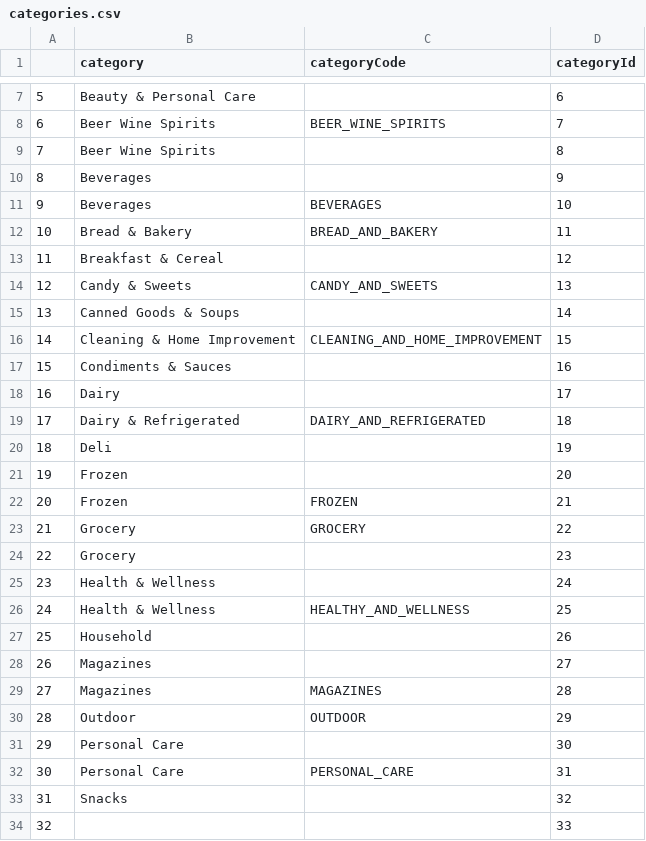
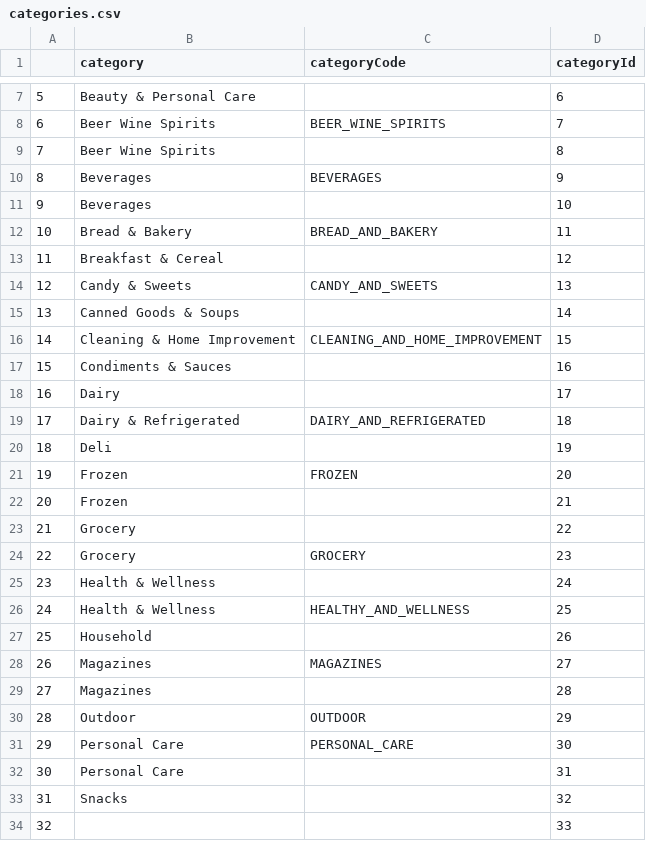
Before and after one commit to erbaclaire/Fetch-Coding-Exercise, a CSV file: CSV Tables/categories.csv, drawn as a sheet; only a part is shown, gaps mark what is left out.

```diff
--- a/CSV Tables/categories.csv
+++ b/CSV Tables/categories.csv
@@ -9,4 +9,4 @@
 7,Beer Wine Spirits,,8
-8,Beverages,,9
-9,Beverages,BEVERAGES,10
+8,Beverages,BEVERAGES,9
+9,Beverages,,10
 10,Bread & Bakery,BREAD_AND_BAKERY,11
@@ -20,6 +20,6 @@
 18,Deli,,19
-19,Frozen,,20
-20,Frozen,FROZEN,21
-21,Grocery,GROCERY,22
-22,Grocery,,23
+19,Frozen,FROZEN,20
+20,Frozen,,21
+21,Grocery,,22
+22,Grocery,GROCERY,23
 23,Health & Wellness,,24
@@ -27,7 +27,7 @@
 25,Household,,26
-26,Magazines,,27
-27,Magazines,MAGAZINES,28
+26,Magazines,MAGAZINES,27
+27,Magazines,,28
 28,Outdoor,OUTDOOR,29
-29,Personal Care,,30
-30,Personal Care,PERSONAL_CARE,31
+29,Personal Care,PERSONAL_CARE,30
+30,Personal Care,,31
 31,Snacks,,32
```
Also changed, not shown: 4 other files.
